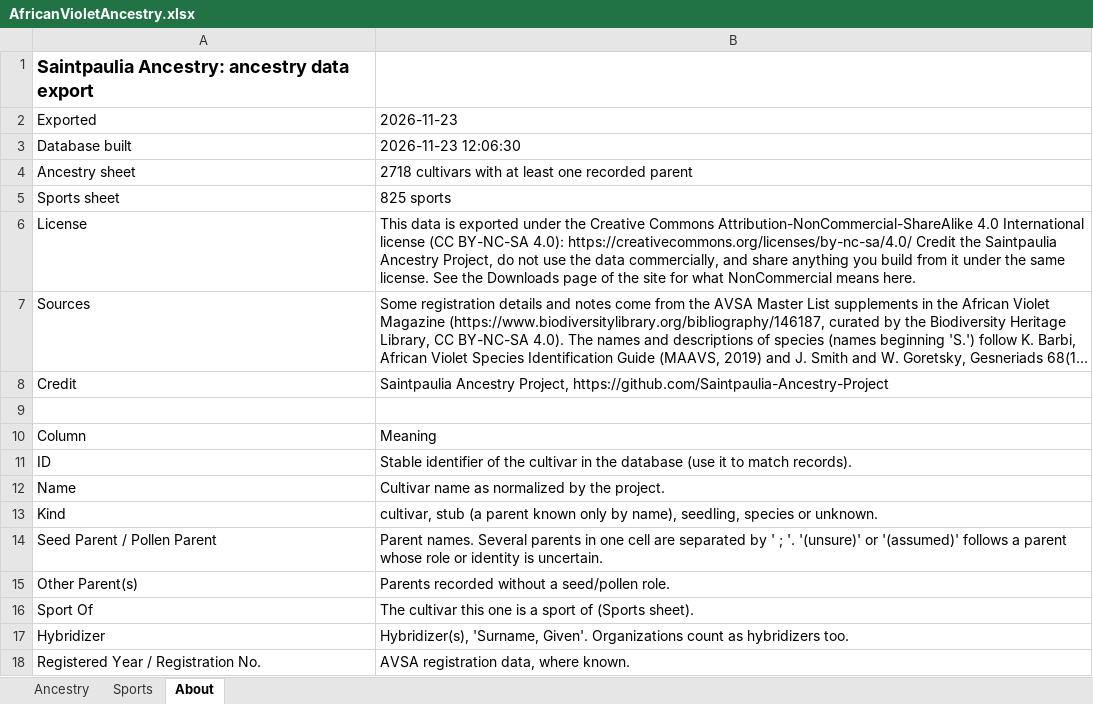
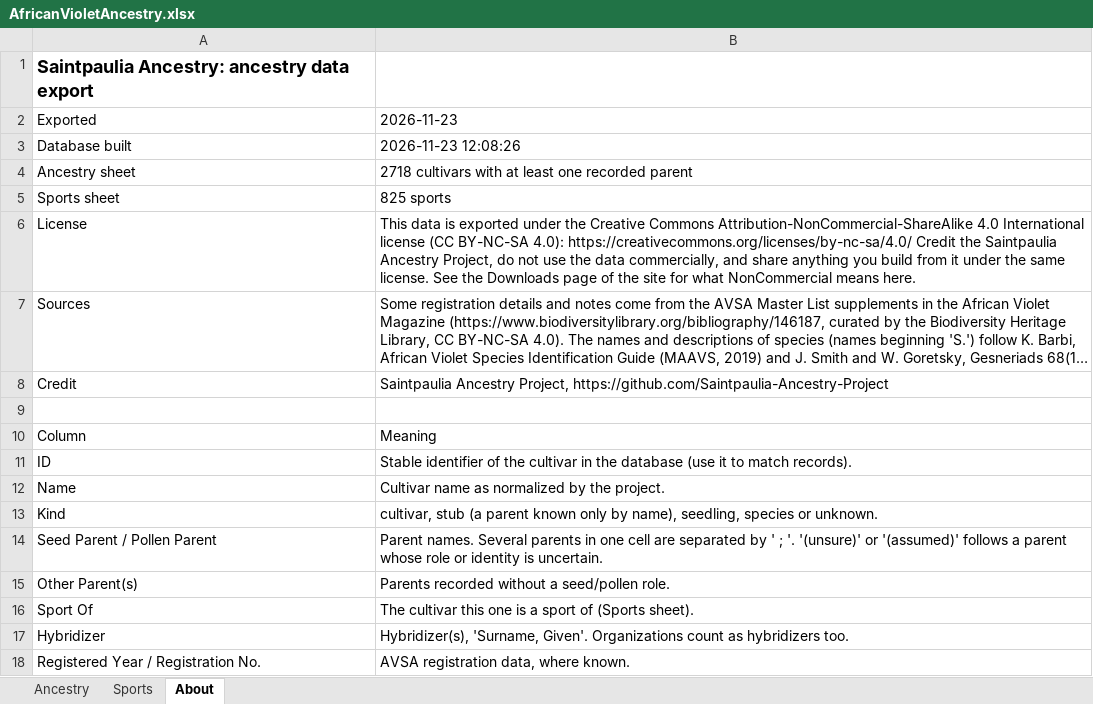
Before and after one commit to Saintpaulia-Ancestry-Project/AncestrySearch, an Excel workbook: site/downloads/AfricanVioletAncestry.xlsx, sheet About, drawn as a sheet; long unchanged cells end in …; values as stored, in another font and other column widths than the file's, no borders; the diff names each change by its address in the sheet, - before the commit and + after, or states it on an @@ line.

```diff
--- a/site/downloads/AfricanVioletAncestry.xlsx (sheet About)
+++ b/site/downloads/AfricanVioletAncestry.xlsx (sheet About)
-B3: 2026-11-23 12:06:30
+B3: 2026-11-23 12:08:26
```
Also changed, not shown: 3 other files.
